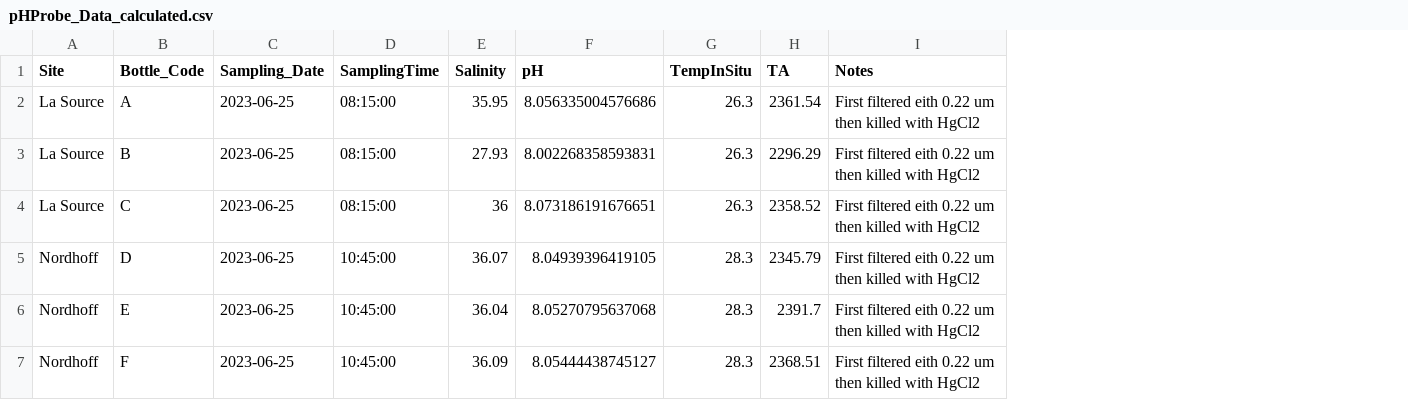
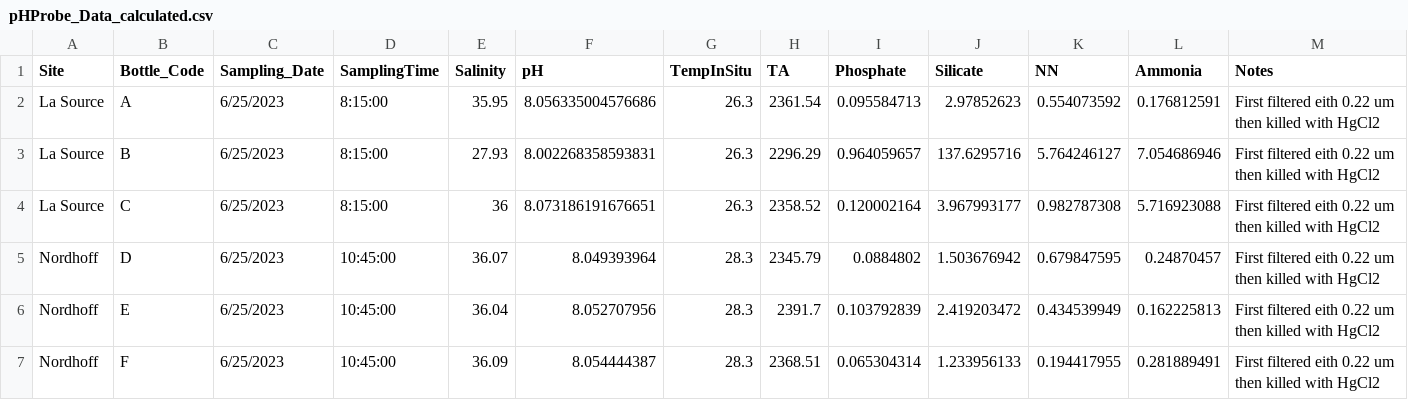
Before and after one commit to njsilbiger/SGDSeepAnalysis, a CSV file: Data/Tahiti/pHProbe_Data_calculated.csv, drawn as a sheet; the diff names each change by its address in the sheet, - before the commit and + after, or states it on an @@ line.

Commit message:
updated tahiti samples

```diff
--- a/Data/Tahiti/pHProbe_Data_calculated.csv
+++ b/Data/Tahiti/pHProbe_Data_calculated.csv
+column I (Phosphate), rows 2-7: 0.095584713 | 0.964059657 | 0.120002164 | 0.0884802 | 0.103792839 | 0.065304314
+column J (Silicate), rows 2-7: 2.97852623 | 137.6295716 | 3.967993177 | 1.503676942 | 2.419203472 | 1.233956133
+column K (NN), rows 2-7: 0.554073592 | 5.764246127 | 0.982787308 | 0.679847595 | 0.434539949 | 0.194417955
+column L (Ammonia), rows 2-7: 0.176812591 | 7.054686946 | 5.716923088 | 0.24870457 | 0.162225813 | 0.281889491
-C2:C7 (Sampling_Date): 2023-06-25
+C2:C7 (Sampling_Date): 6/25/2023
-D2:D4 (SamplingTime): 08:15:00
+D2:D4 (SamplingTime): 8:15:00
-F5 (pH): 8.04939396419105
+F5 (pH): 8.049393964
-F6 (pH): 8.05270795637068
+F6 (pH): 8.052707956
-F7 (pH): 8.05444438745127
+F7 (pH): 8.054444387
```
